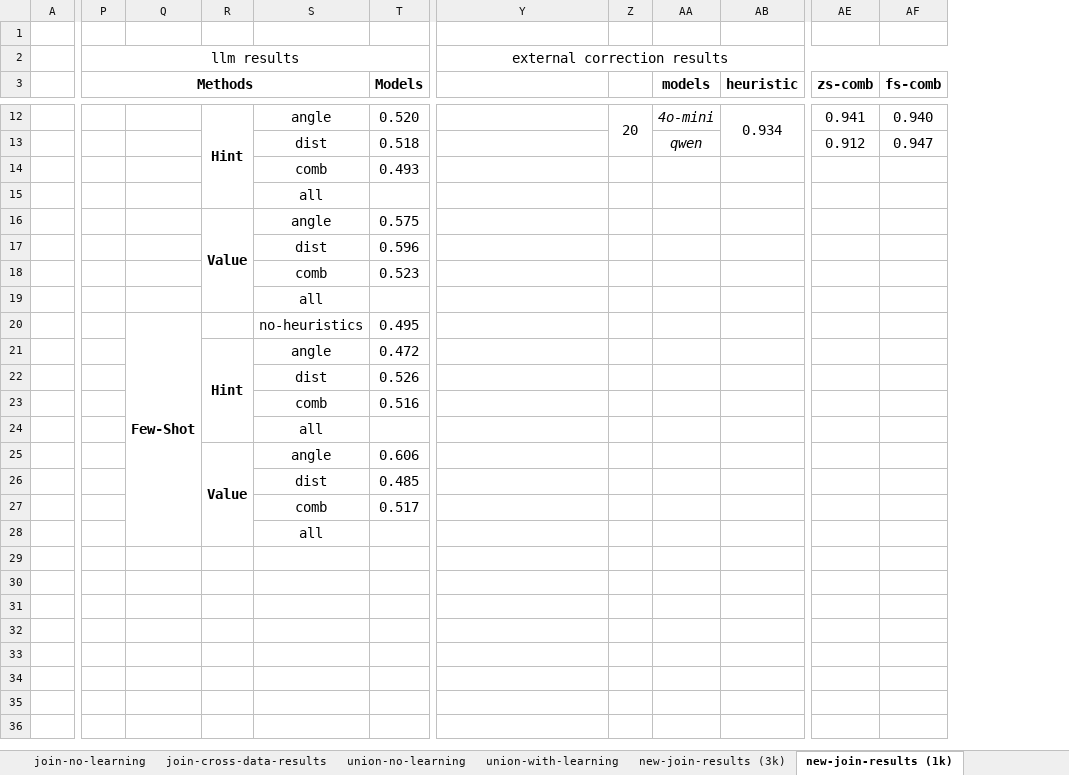
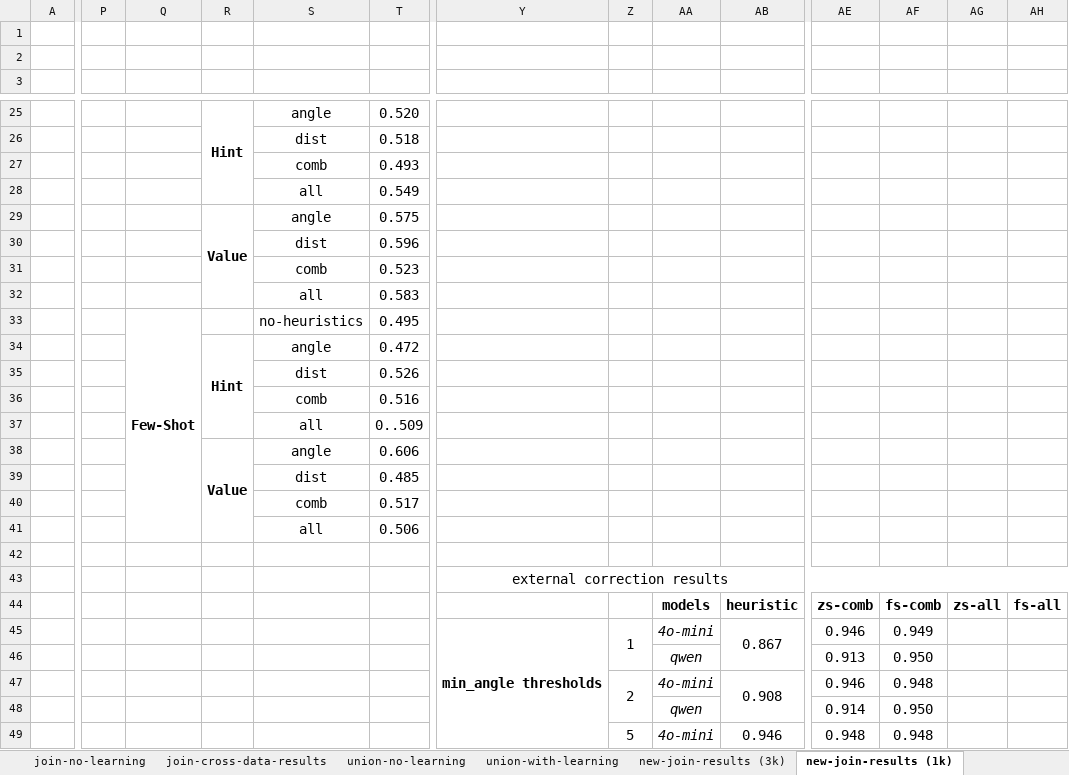
Before and after one commit to BeanHam/2024-spatial-data-integration, an Excel workbook: misc/results.xlsx, sheet new-join-results (1k), drawn as a sheet; only a part is shown, gaps mark what is left out; values as stored, in another font and other column widths than the file's, no borders; conditional formats not drawn; removed rows and columns are numbered as before the commit, all else as after; rows hold the shown columns only; the diff covers the shown part only; the diff names each change by its address in the sheet, - before the commit and + after, or states it on an @@ line.

Commit message:
added area heuristic code

```diff
--- a/misc/results.xlsx (sheet new-join-results (1k))
+++ b/misc/results.xlsx (sheet new-join-results (1k))
+column AG, empty
+column AH, empty
-P2: llm results
+P2: (empty)
-P2:V2 merged
-Y2: external correction results
+Y2: (empty)
-Y2:AF2 merged
-P3: Methods
+P3: (empty)
-P3:S4 merged
-T3: Models
+T3: (empty)
-T3:V3 merged
-AA3: models
+AA3: (empty)
-AB3: heuristic
+AB3: (empty)
-AE3: zs-comb
+AE3: (empty)
-AF3: fs-comb
+AF3: (empty)
-Z25: 20
+Z25: (empty)
-Z12:Z13 merged
-AA25: 4o-mini
+AA25: (empty)
-AB25: 0.934
+AB25: (empty)
-AB12:AB13 merged
-AE25: 0.941
+AE25: (empty)
-AF25: 0.940
+AF25: (empty)
-AA26: qwen
+AA26: (empty)
-AE26: 0.912
+AE26: (empty)
-AF26: 0.947
+AF26: (empty)
-row 15:  |  |  |  | all
+row 28:  |  |  |  | all | 0.549
-row 19:  |  |  |  | all
+row 32:  |  |  |  | all | 0.583
-Q20:Q28 merged
+Q33:Q41 merged
-row 24:  |  |  |  | all
+row 37:  |  |  |  | all | 0..509
-R25:R28 merged
+R38:R41 merged
+row 41:  |  |  |  | all | 0.506
-S42: all
+S42: (empty)
+row 43:  |  |  |  |  |  | external correction results
+row 44:  |  |  |  |  |  |  |  | models | heuristic | zs-comb | fs-comb | zs-all | fs-all
+row 45:  |  |  |  |  |  | min_angle thresholds | 1 | 4o-mini | 0.867 | 0.946 | 0.949
+row 46:  |  |  |  |  |  |  |  | qwen |  | 0.913 | 0.950
+row 47:  |  |  |  |  |  |  | 2 | 4o-mini | 0.908 | 0.946 | 0.948
+row 48:  |  |  |  |  |  |  |  | qwen |  | 0.914 | 0.950
+row 49:  |  |  |  |  |  |  | 5 | 4o-mini | 0.946 | 0.948 | 0.948
```
Also changed, not shown: 18 added rows, 61 edited cells and merged cells elsewhere in this sheet, 9 other files.
